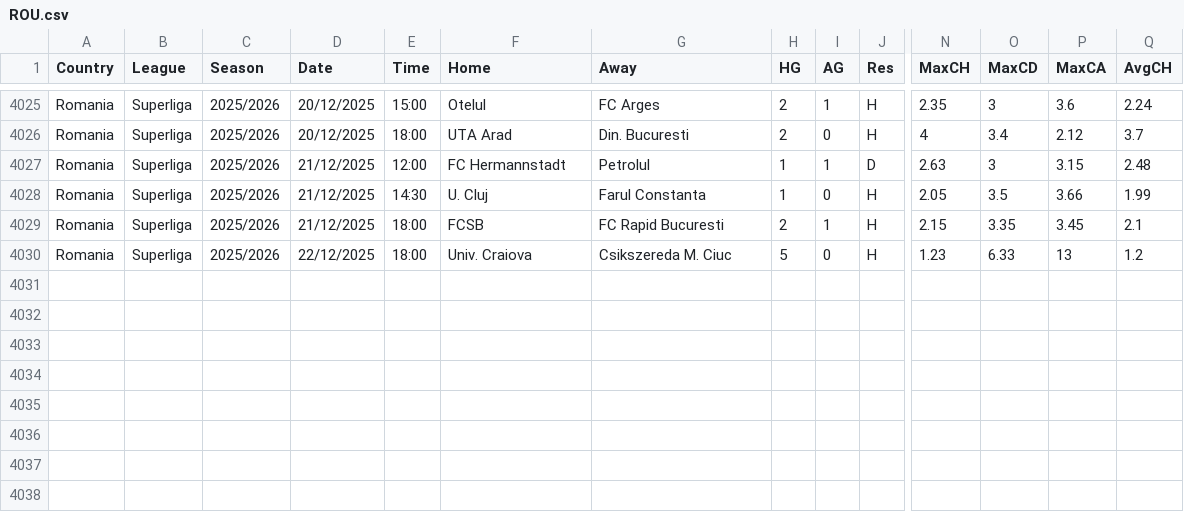
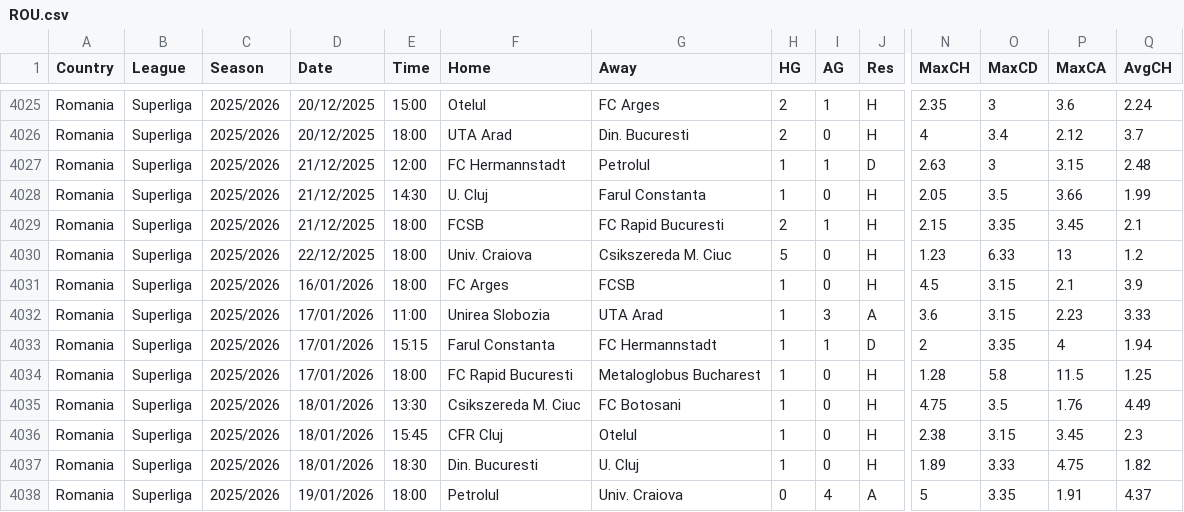
Before and after one commit to ASRSES/football-data-archive, a CSV file: data/ROU/ROU.csv, drawn as a sheet; only a part is shown, gaps mark what is left out; rows hold the shown columns only; the diff names each change by its address in the sheet, - before the commit and + after, or states it on an @@ line.

```diff
--- a/data/ROU/ROU.csv
+++ b/data/ROU/ROU.csv
+row 4031: Romania | Superliga | 2025/2026 | 16/01/2026 | 18:00 | FC Arges | FCSB | 1 | 0 | H | 4.5 | 3.15 | 2.1 | 3.9
+row 4032: Romania | Superliga | 2025/2026 | 17/01/2026 | 11:00 | Unirea Slobozia | UTA Arad | 1 | 3 | A | 3.6 | 3.15 | 2.23 | 3.33
+row 4033: Romania | Superliga | 2025/2026 | 17/01/2026 | 15:15 | Farul Constanta | FC Hermannstadt | 1 | 1 | D | 2 | 3.35 | 4 | 1.94
+row 4034: Romania | Superliga | 2025/2026 | 17/01/2026 | 18:00 | FC Rapid Bucuresti | Metaloglobus Bucharest | 1 | 0 | H | 1.28 | 5.8 | 11.5 | 1.25
+row 4035: Romania | Superliga | 2025/2026 | 18/01/2026 | 13:30 | Csikszereda M. Ciuc | FC Botosani | 1 | 0 | H | 4.75 | 3.5 | 1.76 | 4.49
+row 4036: Romania | Superliga | 2025/2026 | 18/01/2026 | 15:45 | CFR Cluj | Otelul | 1 | 0 | H | 2.38 | 3.15 | 3.45 | 2.3
+row 4037: Romania | Superliga | 2025/2026 | 18/01/2026 | 18:30 | Din. Bucuresti | U. Cluj | 1 | 0 | H | 1.89 | 3.33 | 4.75 | 1.82
+row 4038: Romania | Superliga | 2025/2026 | 19/01/2026 | 18:00 | Petrolul | Univ. Craiova | 0 | 4 | A | 5 | 3.35 | 1.91 | 4.37
```
Also changed, not shown: data/G1/G1.csv, data/SC0/SC0.csv, 5 other files.
